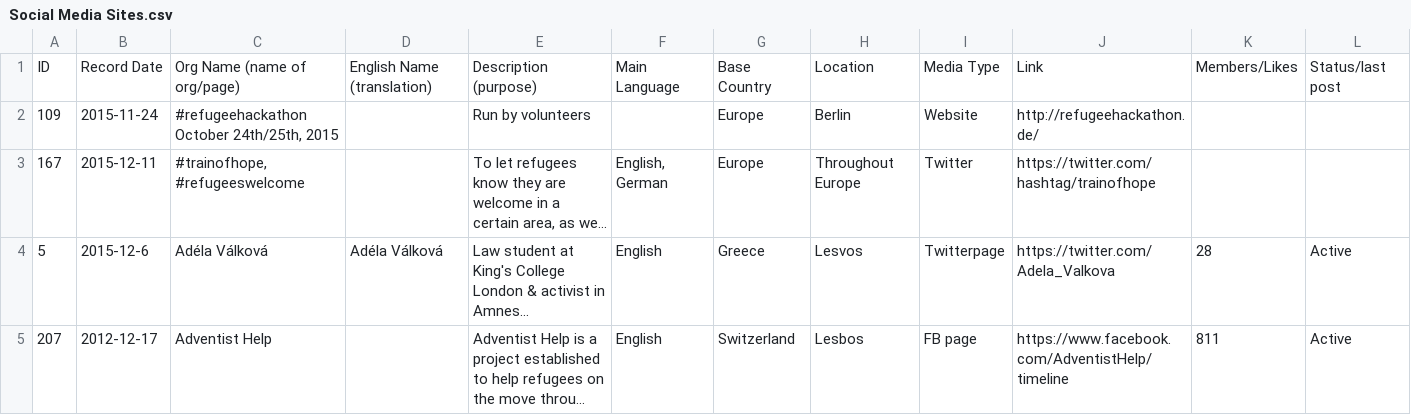
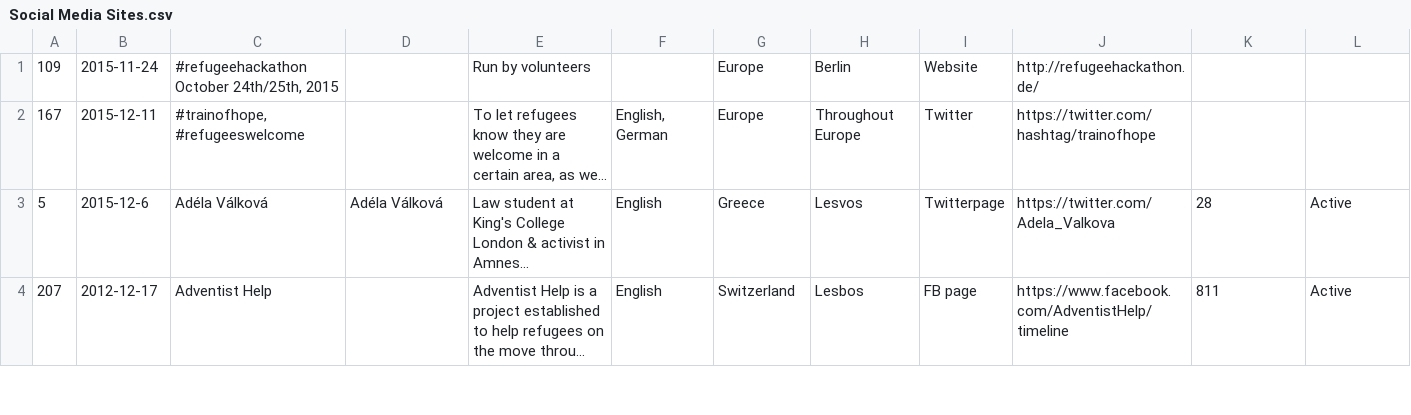
Before and after one commit to jhartz/crisis-visualization, a CSV file: Social Media Sites.csv, drawn as a sheet; only a part is shown; long unchanged cells end in ….

```diff
--- a/Social Media Sites.csv
+++ b/Social Media Sites.csv
@@ -1,2 +1 @@
-ID,Record Date,Org Name (name of org/page),English Name (translation),Description (purpose),Main Language,Base Country,Location,Media Type,Link,Members/Likes,Status/last post
 109,2015-11-24,"#refugeehackathon October 24th/25th, 2015",,Run by volunteers,,Europe,Berlin,Website,http://refugeehackathon.de/,,
```
Also changed, not shown: 3 other files.
